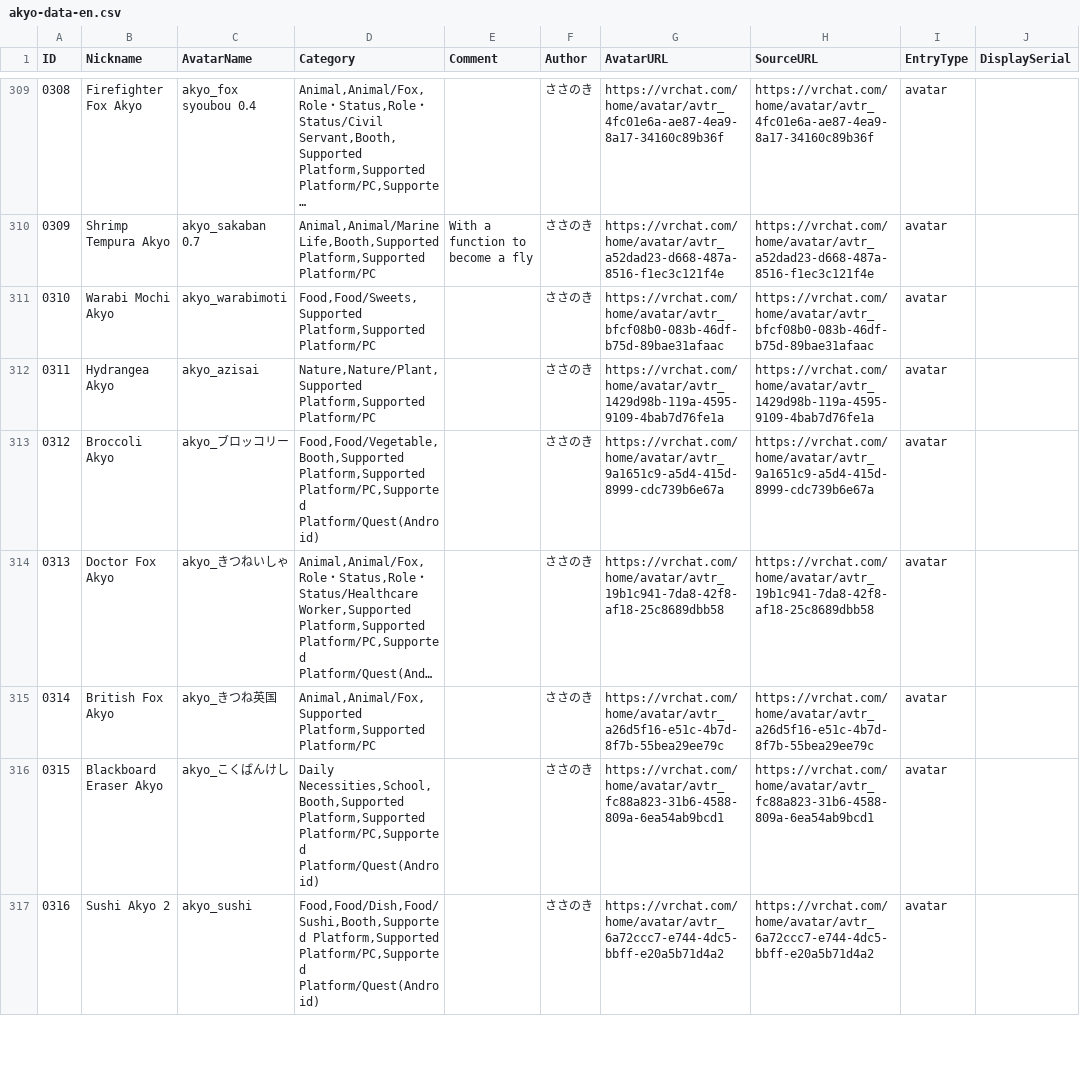
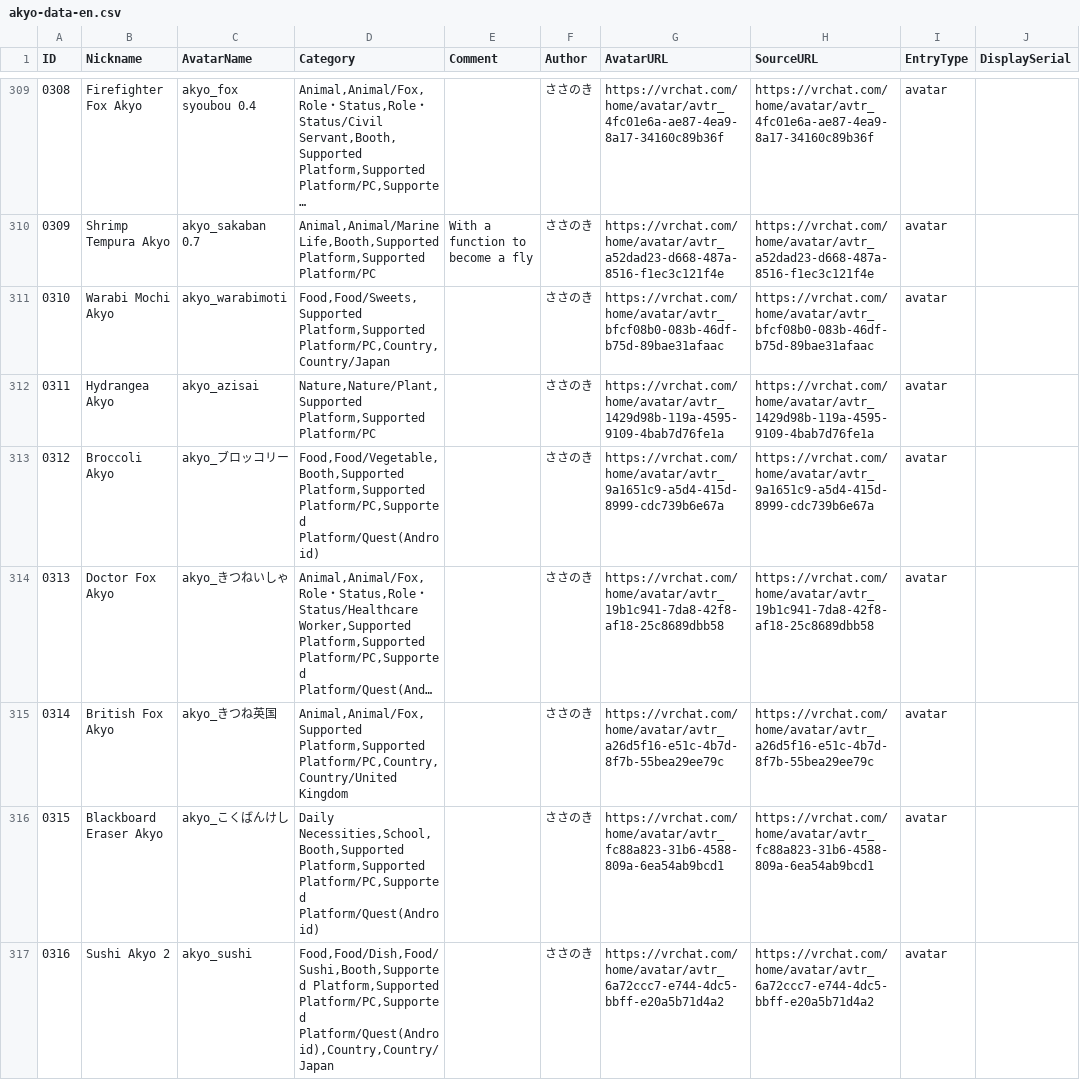
Before and after one commit to rad-vrc/akyodex, a CSV file: data/akyo-data-en.csv, drawn as a sheet; only a part is shown, gaps mark what is left out; long unchanged cells end in …; the diff covers the shown part only; the diff names each change by its address in the sheet, - before the commit and + after, or states it on an @@ line.

Commit message:
data: add audited country categories across catalog locales

```diff
--- a/data/akyo-data-en.csv
+++ b/data/akyo-data-en.csv
-D311 (Category): Food,Food/Sweets,Supported Platform,Supported Platform/PC
+D311 (Category): Food,Food/Sweets,Supported Platform,Supported Platform/PC,Country,Country/Japan
-D315 (Category): Animal,Animal/Fox,Supported Platform,Supported Platform/PC
+D315 (Category): Animal,Animal/Fox,Supported Platform,Supported Platform/PC,Country,Country/United Kingdom
-D317 (Category): …Platform,Supported Platform/PC,Supported Platform/Quest(Android)
+D317 (Category): …Platform,Supported Platform/PC,Supported Platform/Quest(Android),Country,Country/Japan
```
Also changed, not shown: 112 edited cells elsewhere in this file, data/akyo-data-ja.csv, data/akyo-data-ko.csv, 6 other files.
